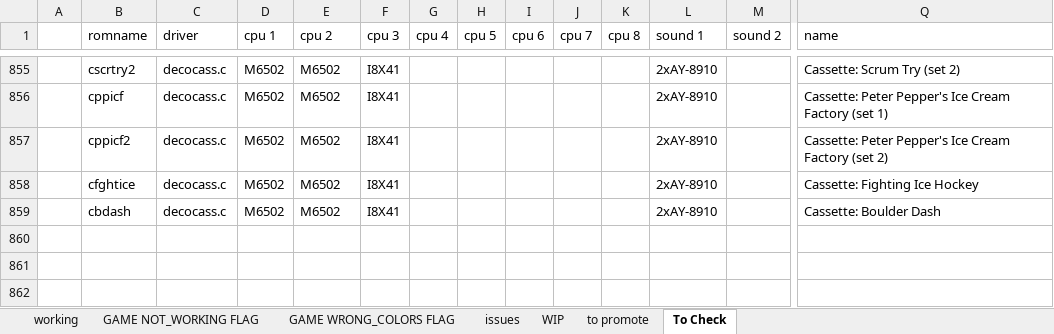
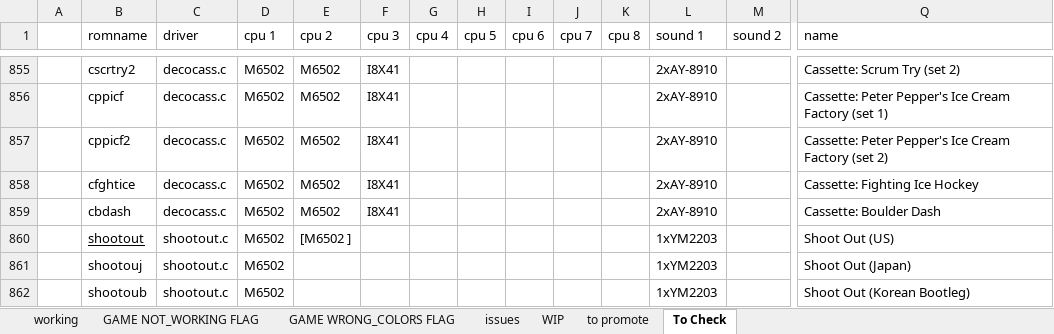
Before and after one commit to javaemus/arcoflex056, an Excel workbook: compatibility_list.xlsx, sheet To Check, drawn as a sheet; only a part is shown, gaps mark what is left out; values as stored, in another font and other column widths than the file's, no borders; rows hold the shown columns only; the diff names each change by its address in the sheet, - before the commit and + after, or states it on an @@ line.

Commit message:
added shootout working driver

```diff
--- a/compatibility_list.xlsx (sheet To Check)
+++ b/compatibility_list.xlsx (sheet To Check)
+row 860:  | shootout | shootout.c | M6502 | [M6502 ] |  |  |  |  |  |  | 1xYM2203 |  | Shoot Out (US)
+row 861:  | shootouj | shootout.c | M6502 |  |  |  |  |  |  |  | 1xYM2203 |  | Shoot Out (Japan)
+row 862:  | shootoub | shootout.c | M6502 |  |  |  |  |  |  |  | 1xYM2203 |  | Shoot Out (Korean Bootleg)
```
Also changed, not shown: sheet WIP, 6 other files.
